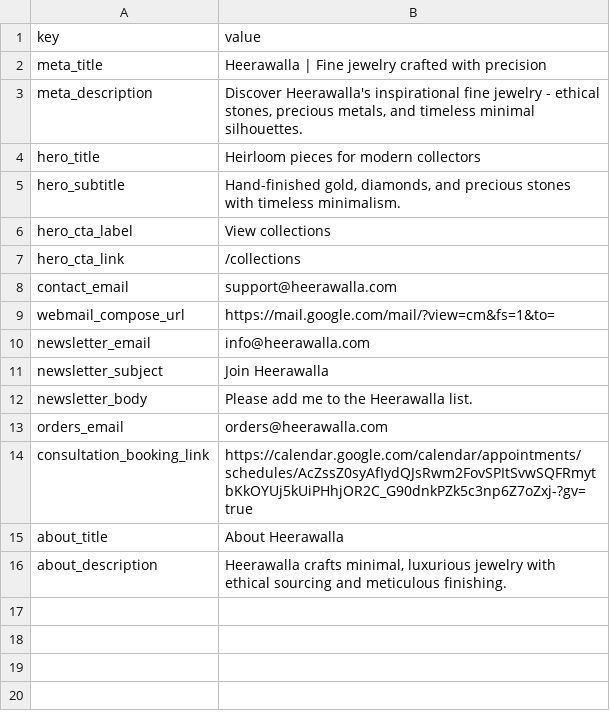
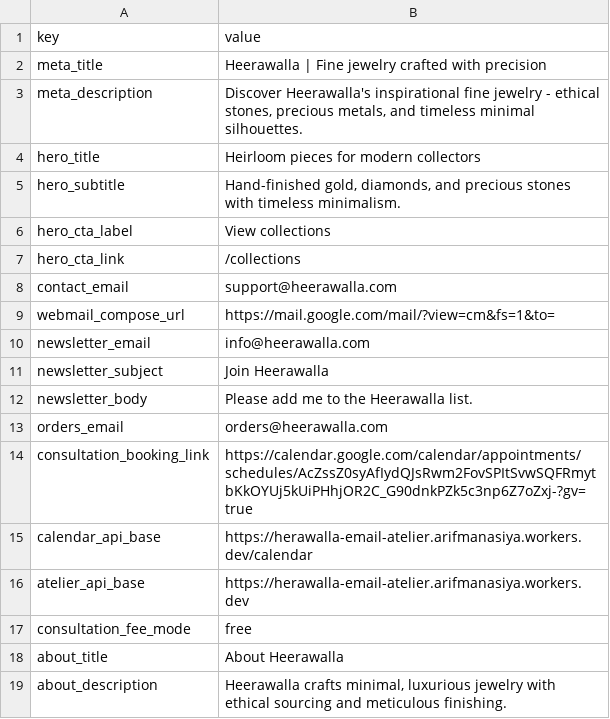
Before and after one commit to arifmanasiya/heerawalla, a CSV file: data/site_config.sample.csv, drawn as a sheet.

```diff
--- a/data/site_config.sample.csv
+++ b/data/site_config.sample.csv
@@ -14,2 +14,5 @@ orders_email,"orders@heerawalla.com"
 consultation_booking_link,"https://calendar.google.com/calendar/appointments/schedules/AcZssZ0syAfIydQJsRwm2FovSPItSvwSQFRmytbKkOYUj5kUiPHhjOR2C_G90dnkPZk5c3np6Z7oZxj-?gv=true"
+calendar_api_base,"https://herawalla-email-atelier.arifmanasiya.workers.dev/calendar"
+atelier_api_base,"https://herawalla-email-atelier.arifmanasiya.workers.dev"
+consultation_fee_mode,"free"
 about_title,"About Heerawalla"
```
Also changed, not shown: 4 other files.
